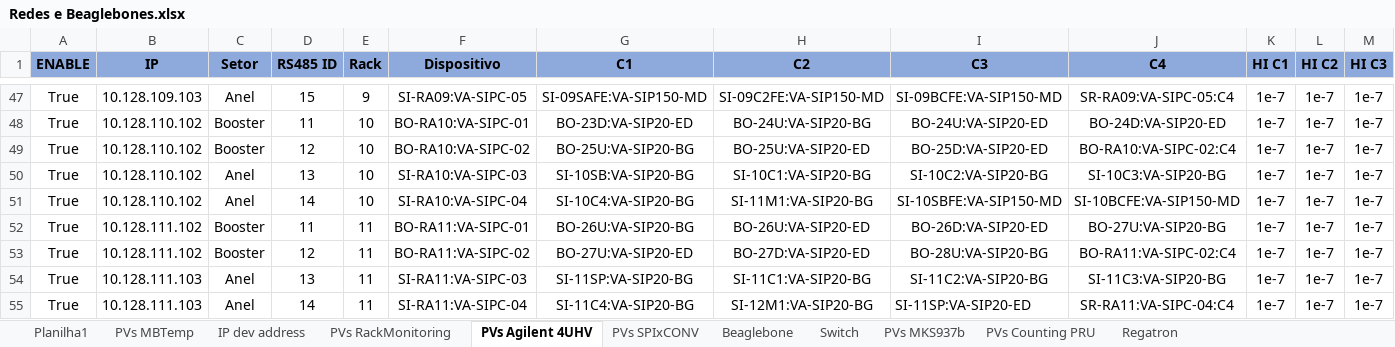
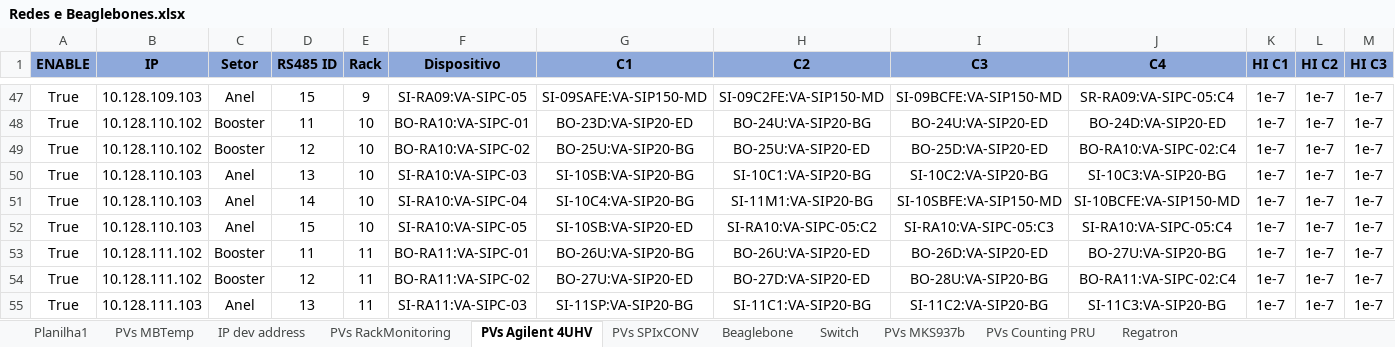
Before and after one commit to lnls-sirius/streamdevice-ioc, an Excel workbook: scripts/spreadsheet/Redes e Beaglebones.xlsx, sheet PVs Agilent 4UHV, drawn as a sheet; only a part is shown, gaps mark what is left out; the shorter side is filled out with more unchanged rows; values as stored, in another font and other column widths than the file's, no borders; conditional formats not drawn; rows hold the shown columns only; the diff names each change by its address in the sheet, - before the commit and + after, or states it on an @@ line.

Commit message:
Update agilent devices

```diff
--- a/scripts/spreadsheet/Redes e Beaglebones.xlsx (sheet PVs Agilent 4UHV)
+++ b/scripts/spreadsheet/Redes e Beaglebones.xlsx (sheet PVs Agilent 4UHV)
-B50:B51 (IP): 10.128.110.102
+B50:B51 (IP): 10.128.110.103
+row 52: True | 10.128.110.103 | Anel | 15 | 10 | SI-RA10:VA-SIPC-05 | SI-10SB:VA-SIP20-ED | SI-RA10:VA-SIPC-05:C2 | SI-RA10:VA-SIPC-05:C3 | SI-RA10:VA-SIPC-05:C4 | 1e-7 | 1e-7 | 1e-7
```
Also changed, not shown: sheet PVs MBTemp, 2 other files.
